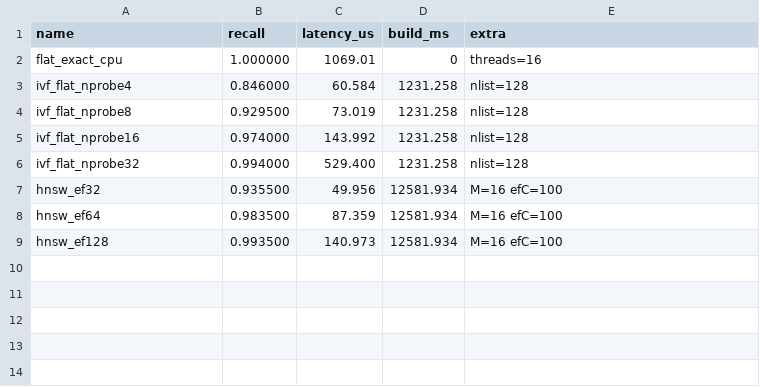
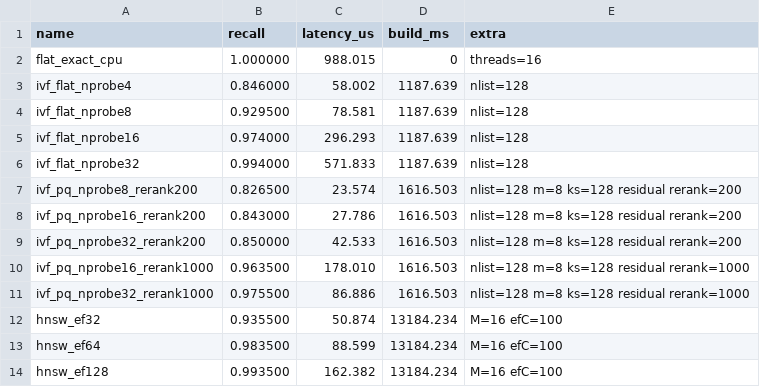
Before and after one commit to Tgotp/ann-homework, a TSV file: experiment_results/advanced_ann_bench.tsv, drawn as a sheet.

Commit message:
Add residual IVF-PQ benchmark to final report

```diff
--- a/experiment_results/advanced_ann_bench.tsv
+++ b/experiment_results/advanced_ann_bench.tsv
@@ -1,9 +1,14 @@
 name	recall	latency_us	build_ms	extra
-flat_exact_cpu	1.000000	1069.01	0	threads=16
-ivf_flat_nprobe4	0.846000	60.584	1231.258	nlist=128
-ivf_flat_nprobe8	0.929500	73.019	1231.258	nlist=128
-ivf_flat_nprobe16	0.974000	143.992	1231.258	nlist=128
-ivf_flat_nprobe32	0.994000	529.400	1231.258	nlist=128
-hnsw_ef32	0.935500	49.956	12581.934	M=16 efC=100
-hnsw_ef64	0.983500	87.359	12581.934	M=16 efC=100
-hnsw_ef128	0.993500	140.973	12581.934	M=16 efC=100
+flat_exact_cpu	1.000000	988.015	0	threads=16
+ivf_flat_nprobe4	0.846000	58.002	1187.639	nlist=128
+ivf_flat_nprobe8	0.929500	78.581	1187.639	nlist=128
+ivf_flat_nprobe16	0.974000	296.293	1187.639	nlist=128
+ivf_flat_nprobe32	0.994000	571.833	1187.639	nlist=128
+ivf_pq_nprobe8_rerank200	0.826500	23.574	1616.503	nlist=128 m=8 ks=128 residual rerank=200
+ivf_pq_nprobe16_rerank200	0.843000	27.786	1616.503	nlist=128 m=8 ks=128 residual rerank=200
+ivf_pq_nprobe32_rerank200	0.850000	42.533	1616.503	nlist=128 m=8 ks=128 residual rerank=200
+ivf_pq_nprobe16_rerank1000	0.963500	178.010	1616.503	nlist=128 m=8 ks=128 residual rerank=1000
+ivf_pq_nprobe32_rerank1000	0.975500	86.886	1616.503	nlist=128 m=8 ks=128 residual rerank=1000
+hnsw_ef32	0.935500	50.874	13184.234	M=16 efC=100
+hnsw_ef64	0.983500	88.599	13184.234	M=16 efC=100
+hnsw_ef128	0.993500	162.382	13184.234	M=16 efC=100
```
Also changed, not shown: final_report/experiment_results/advanced_ann_bench.tsv, 5 other files.
